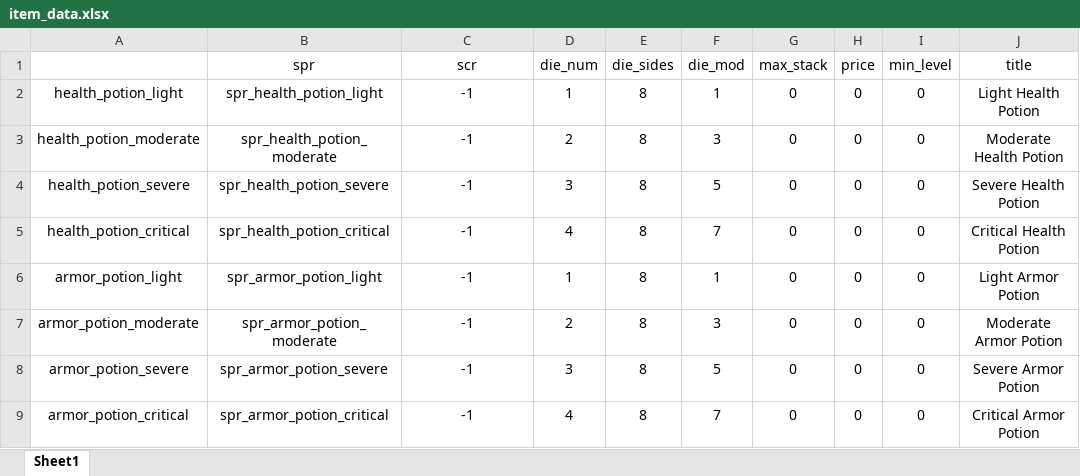
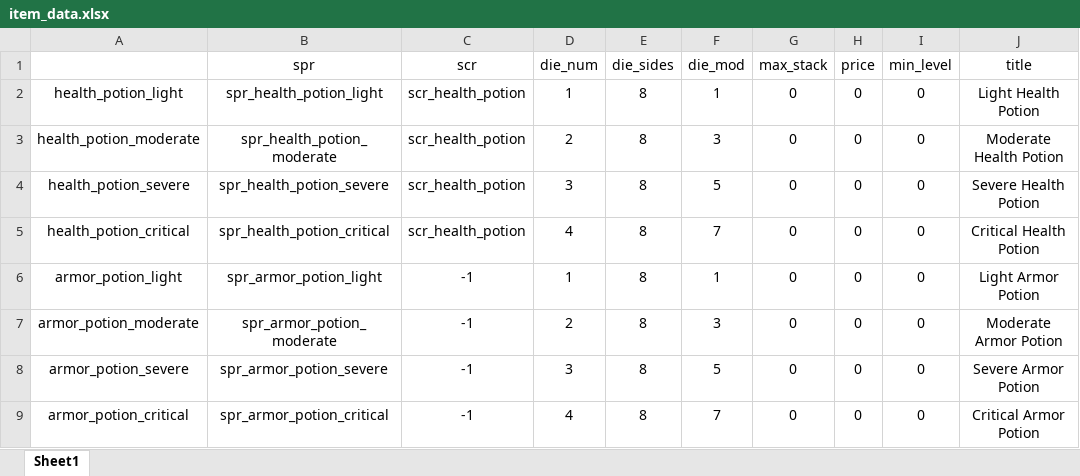
Before and after one commit to Fatcat202/Souls-of-the-Damned, an Excel workbook: datafiles/item_data.xlsx, sheet Sheet1, drawn as a sheet; only a part is shown; values as stored, in another font and other column widths than the file's, no borders; the diff names each change by its address in the sheet, - before the commit and + after, or states it on an @@ line.

Commit message:
Reading Item Scripts
- Added functionality for reading scripts located in CSV file to allow for generating the effects of items when used.

- Added functionality for healing potions

```diff
--- a/datafiles/item_data.xlsx (sheet Sheet1)
+++ b/datafiles/item_data.xlsx (sheet Sheet1)
-C2:C5 (scr): -1
+C2:C5 (scr): scr_health_potion
```
Also changed, not shown: 12 other files.
